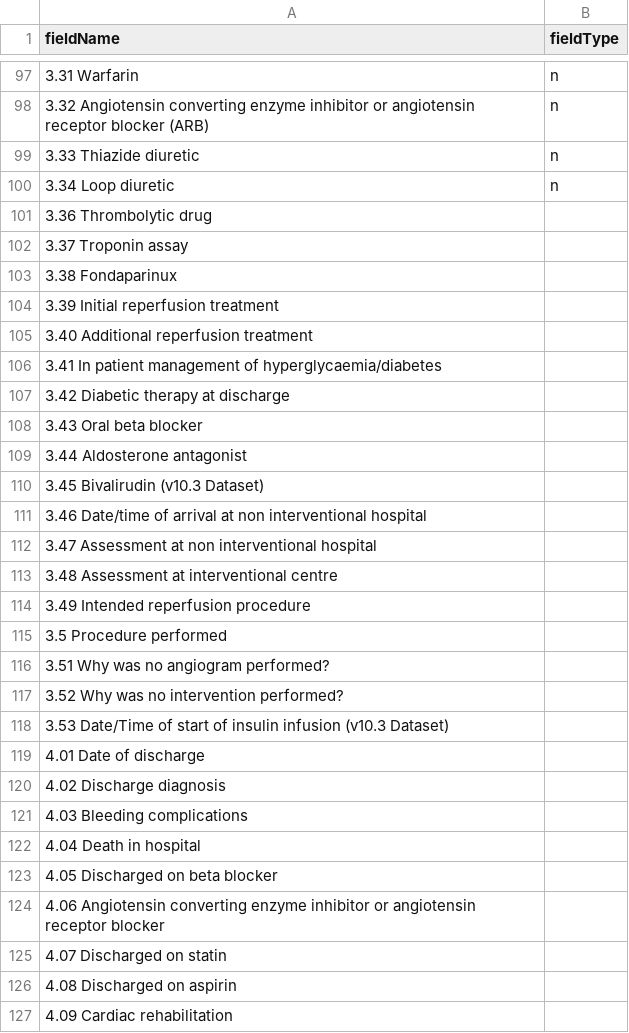
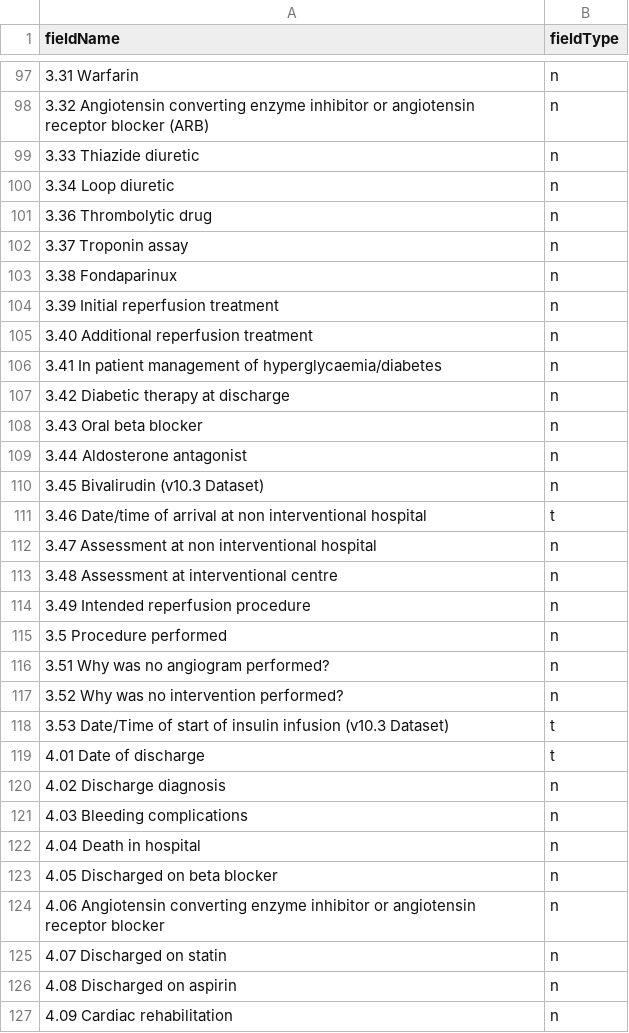
Before and after one commit to maya70/Qualdashv1, a CSV file: data/minap_meta.csv, drawn as a sheet; only a part is shown, gaps mark what is left out; the diff covers the shown part only; the diff names each change by its address in the sheet, - before the commit and + after, or states it on an @@ line.

```diff
--- a/data/minap_meta.csv
+++ b/data/minap_meta.csv
-B101:B110 (fieldType): (empty)
+B101:B110 (fieldType): n
-B111 (fieldType): (empty)
+B111 (fieldType): t
-B112:B117 (fieldType): (empty)
+B112:B117 (fieldType): n
-B118:B119 (fieldType): (empty)
+B118:B119 (fieldType): t
-B120:B127 (fieldType): (empty)
+B120:B127 (fieldType): n
```
Also changed, not shown: 24 edited cells elsewhere in this file, data/MINAP_tasks_targets.csv, 6 other files.
